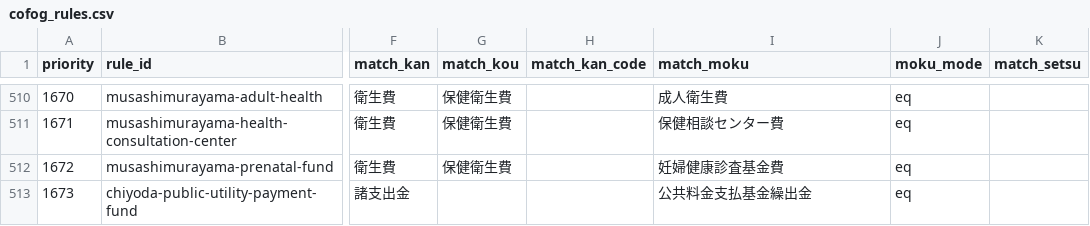
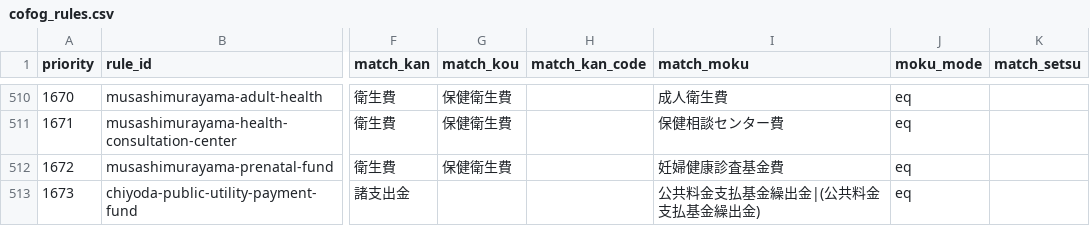
Before and after one commit to fudoki-hensansitu/fudoki, a CSV file: pipeline/dbt/seeds/fiscal/cofog_rules.csv, drawn as a sheet; only a part is shown, gaps mark what is left out; the diff names each change by its address in the sheet, - before the commit and + after, or states it on an @@ line.

```diff
--- a/pipeline/dbt/seeds/fiscal/cofog_rules.csv
+++ b/pipeline/dbt/seeds/fiscal/cofog_rules.csv
-I513 (match_moku): 公共料金支払基金繰出金
+I513 (match_moku): 公共料金支払基金繰出金|(公共料金支払基金繰出金)
```
Also changed, not shown: pipeline/dbt/seeds/fiscal/fiscal_detail_breakdown.csv, 4 other files.
